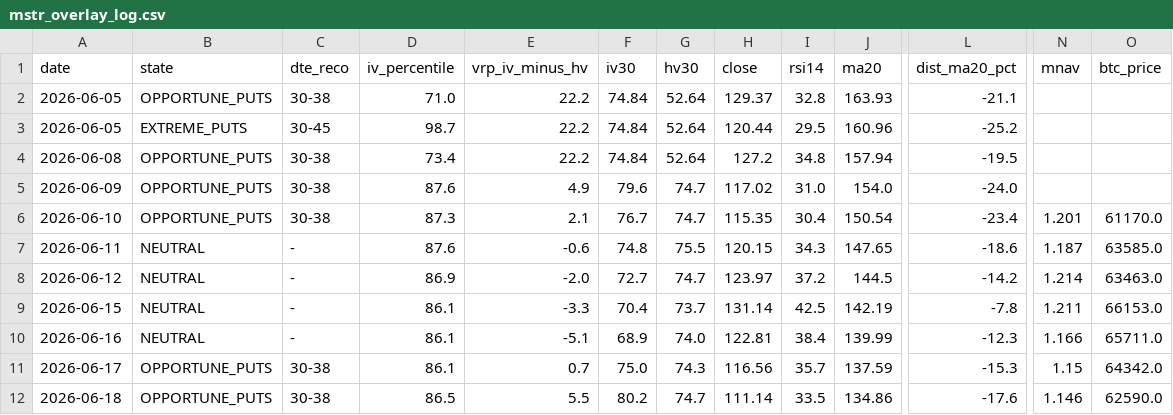
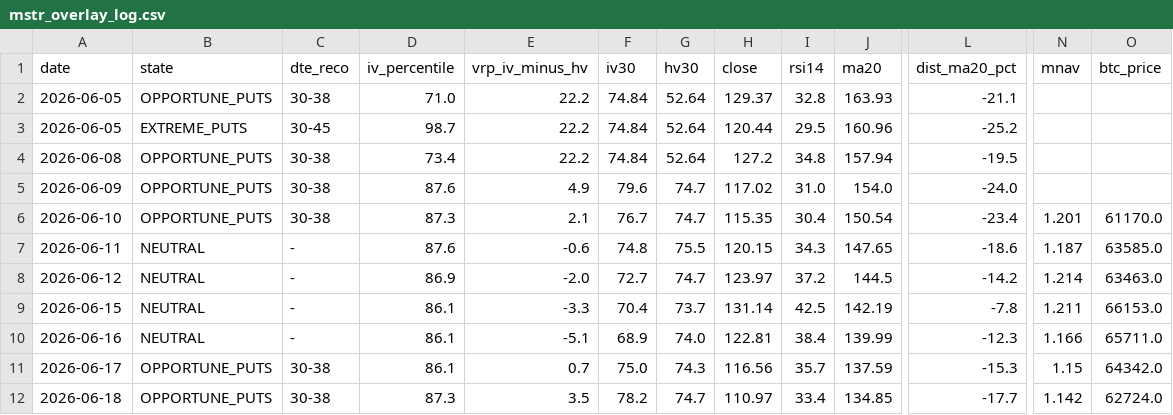
Before and after one commit to rellitch/mstr-overlay, a CSV file: mstr_overlay_log.csv, drawn as a sheet; only a part is shown, gaps mark what is left out; the diff names each change by its address in the sheet, - before the commit and + after, or states it on an @@ line.

```diff
--- a/mstr_overlay_log.csv
+++ b/mstr_overlay_log.csv
-D12 (iv_percentile): 86.5
+D12 (iv_percentile): 87.3
-E12 (vrp_iv_minus_hv): 5.5
+E12 (vrp_iv_minus_hv): 3.5
-F12 (iv30): 80.2
+F12 (iv30): 78.2
-H12 (close): 111.14
+H12 (close): 110.97
-I12 (rsi14): 33.5
+I12 (rsi14): 33.4
-J12 (ma20): 134.86
+J12 (ma20): 134.85
-L12 (dist_ma20_pct): -17.6
+L12 (dist_ma20_pct): -17.7
-N12 (mnav): 1.146
+N12 (mnav): 1.142
-O12 (btc_price): 62590.0
+O12 (btc_price): 62724.0
```
Also changed, not shown: 1 other file.
